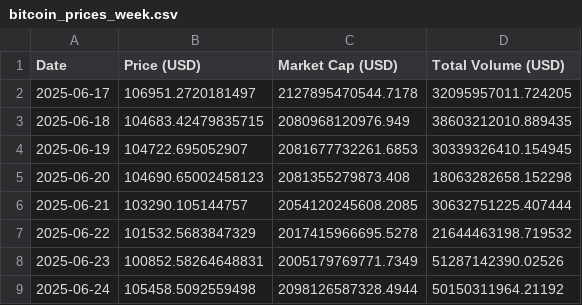
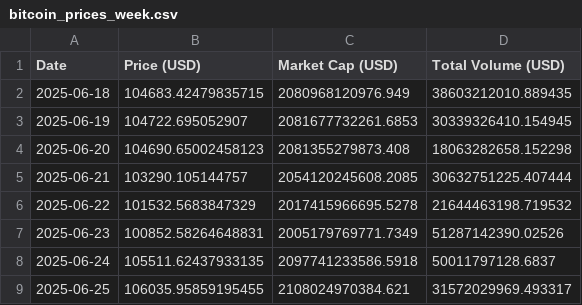
Before and after one commit to giladAlboher/pandas_-project, a CSV file: data/bitcoin_prices_week.csv, drawn as a sheet.

```diff
--- a/data/bitcoin_prices_week.csv
+++ b/data/bitcoin_prices_week.csv
@@ -1,3 +1,2 @@
 Date,Price (USD),Market Cap (USD),Total Volume (USD)
-2025-06-17,106951.2720181497,2127895470544.7178,32095957011.724205
 2025-06-18,104683.42479835715,2080968120976.949,38603212010.889435
@@ -8,2 +7,3 @@ Date,Price (USD),Market Cap (USD),Total Volume (USD)
 2025-06-23,100852.58264648831,2005179769771.7349,51287142390.02526
-2025-06-24,105458.5092559498,2098126587328.4944,50150311964.21192
+2025-06-24,105511.62437933135,2097741233586.5918,50011797128.6837
+2025-06-25,106035.95859195455,2108024970384.621,31572029969.493317
```
Also changed, not shown: data/weekly_statistics.csv, 1 other file.
